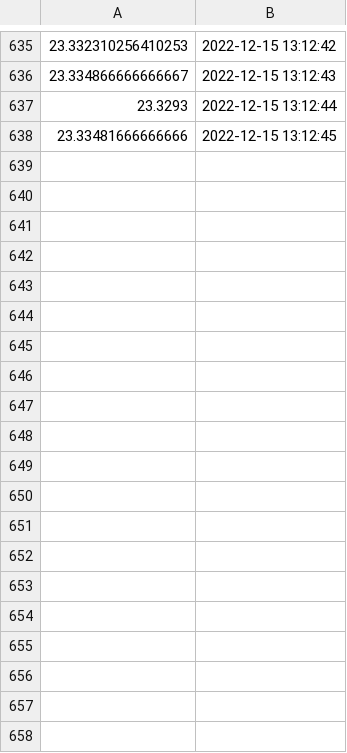
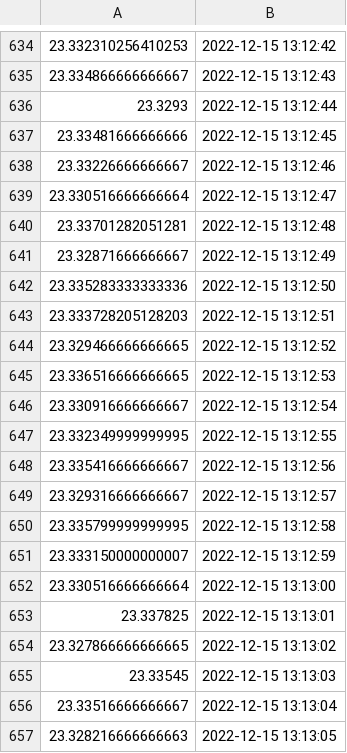
Before and after one commit to VernitaJ/ml_anomaly_detection_application, a CSV file: velocity_calc_streamed.csv, drawn as a sheet; only a part is shown, gaps mark what is left out; the diff covers the shown part only.

Commit message:
Adapt code to use torque dataset for demo

```diff
--- a/velocity_calc_streamed.csv
+++ b/velocity_calc_streamed.csv
@@ -638 +637,21 @@
 23.33481666666666,2022-12-15 13:12:45
+23.33226666666667,2022-12-15 13:12:46
+23.330516666666664,2022-12-15 13:12:47
+23.33701282051281,2022-12-15 13:12:48
+23.32871666666667,2022-12-15 13:12:49
+23.335283333333336,2022-12-15 13:12:50
+23.333728205128203,2022-12-15 13:12:51
+23.329466666666665,2022-12-15 13:12:52
+23.336516666666665,2022-12-15 13:12:53
+23.330916666666667,2022-12-15 13:12:54
+23.332349999999995,2022-12-15 13:12:55
+23.335416666666667,2022-12-15 13:12:56
+23.329316666666667,2022-12-15 13:12:57
+23.335799999999995,2022-12-15 13:12:58
+23.333150000000007,2022-12-15 13:12:59
+23.330516666666664,2022-12-15 13:13:00
+23.337825,2022-12-15 13:13:01
+23.327866666666665,2022-12-15 13:13:02
+23.33545,2022-12-15 13:13:03
+23.33516666666667,2022-12-15 13:13:04
+23.328216666666663,2022-12-15 13:13:05
```
Also changed, not shown: 43 added rows and 1 removed row elsewhere in this file, dir/models_retrained/comparison_metrics.csv, metrics.csv, 18 other files.
